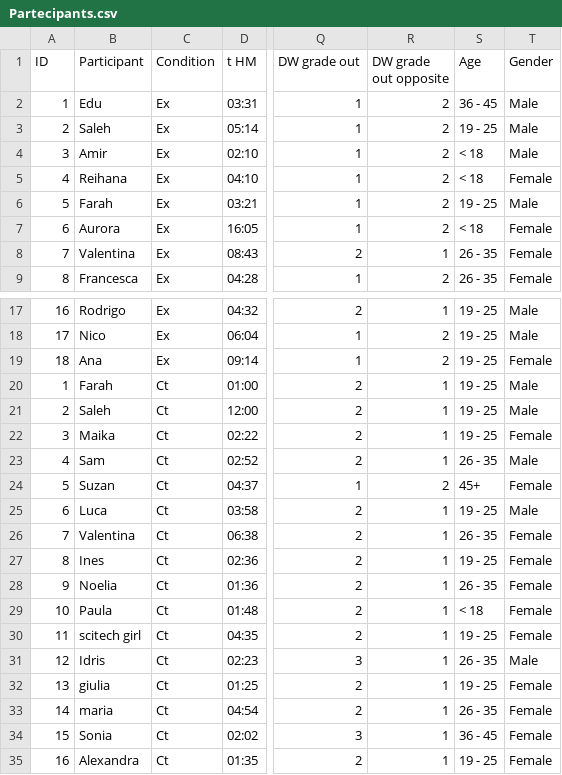
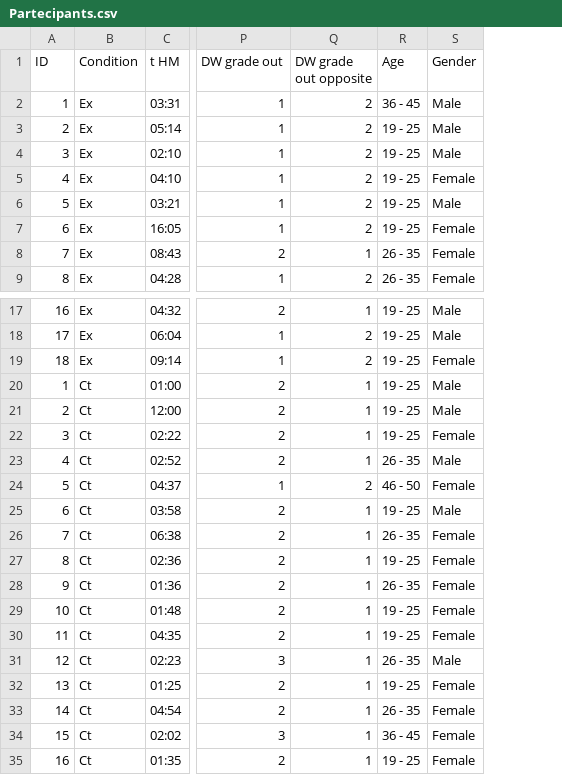
Before and after one commit to IE-Robotics-Lab/clever_lamp, a CSV file: results/Partecipants.csv, drawn as a sheet; only a part is shown, gaps mark what is left out; removed rows and columns are numbered as before the commit, all else as after; the diff names each change by its address in the sheet, - before the commit and + after, or states it on an @@ line.

Commit message:
databse added

```diff
--- a/results/Partecipants.csv
+++ b/results/Partecipants.csv
-column B (Participant), rows 2-9: Edu | Saleh | Amir | Reihana | Farah | Aurora | Valentina | Francesca; rows 17-35: Rodrigo | Nico | Ana | Farah | Saleh | Maika | Sam | Suzan | Luca | Valentina | Ines | Noelia | Paula | scitech girl | Idris | giulia | maria | Sonia | Alexandra
-R4:R5 (Age): < 18
+R4:R5 (Age): 19 - 25
-R7 (Age): < 18
+R7 (Age): 19 - 25
-R24 (Age): 45+
+R24 (Age): 46 - 50
-R29 (Age): < 18
+R29 (Age): 19 - 25
```
